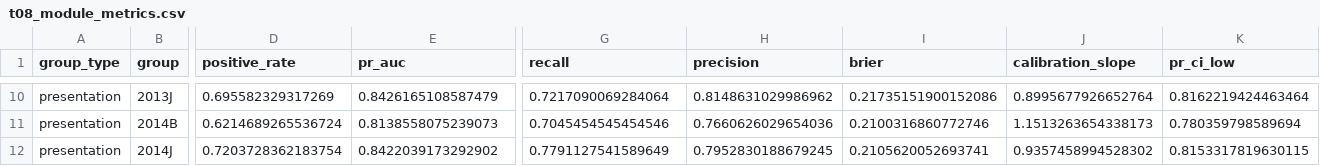
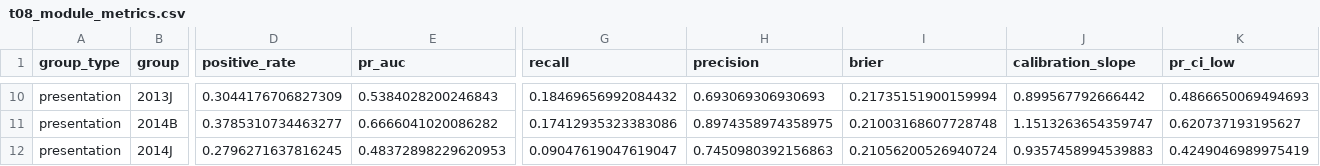
Before and after one commit to SanchesLearnAI/OULAD-Engagement-Outcomes, a CSV file: oulad-sem/outputs/tables/t08_module_metrics.csv, drawn as a sheet; only a part is shown, gaps mark what is left out; the diff covers the shown part only; the diff names each change by its address in the sheet, - before the commit and + after, or states it on an @@ line.

```diff
--- a/oulad-sem/outputs/tables/t08_module_metrics.csv
+++ b/oulad-sem/outputs/tables/t08_module_metrics.csv
-D10 (positive_rate): 0.695582329317269
+D10 (positive_rate): 0.3044176706827309
-E10 (pr_auc): 0.8426165108587479
+E10 (pr_auc): 0.5384028200246843
-G10 (recall): 0.7217090069284064
+G10 (recall): 0.18469656992084432
-H10 (precision): 0.8148631029986962
+H10 (precision): 0.693069306930693
-I10 (brier): 0.21735151900152086
+I10 (brier): 0.21735151900159994
-J10 (calibration_slope): 0.8995677926652764
+J10 (calibration_slope): 0.899567792666442
-K10 (pr_ci_low): 0.8162219424463464
+K10 (pr_ci_low): 0.4866650069494693
-D11 (positive_rate): 0.6214689265536724
+D11 (positive_rate): 0.3785310734463277
-E11 (pr_auc): 0.8138558075239073
+E11 (pr_auc): 0.6666041020086282
-G11 (recall): 0.7045454545454546
+G11 (recall): 0.17412935323383086
-H11 (precision): 0.7660626029654036
+H11 (precision): 0.8974358974358975
-I11 (brier): 0.2100316860772746
+I11 (brier): 0.21003168607728748
-J11 (calibration_slope): 1.1513263654338173
+J11 (calibration_slope): 1.1513263654359747
-K11 (pr_ci_low): 0.780359798589694
+K11 (pr_ci_low): 0.620737193195627
-D12 (positive_rate): 0.7203728362183754
+D12 (positive_rate): 0.2796271637816245
-E12 (pr_auc): 0.8422039173292902
+E12 (pr_auc): 0.48372898229620953
-G12 (recall): 0.7791127541589649
+G12 (recall): 0.09047619047619047
-H12 (precision): 0.7952830188679245
+H12 (precision): 0.7450980392156863
-I12 (brier): 0.2105620052693741
+I12 (brier): 0.21056200526940724
-J12 (calibration_slope): 0.9357458994528302
+J12 (calibration_slope): 0.9357458994539883
-K12 (pr_ci_low): 0.8153317819630115
+K12 (pr_ci_low): 0.4249046989975419
```
Also changed, not shown: 69 edited cells elsewhere in this file, oulad-sem/outputs/tables/t03_cohort_flow.csv, oulad-sem/outputs/tables/t03_overlap.csv, 43 other files.
